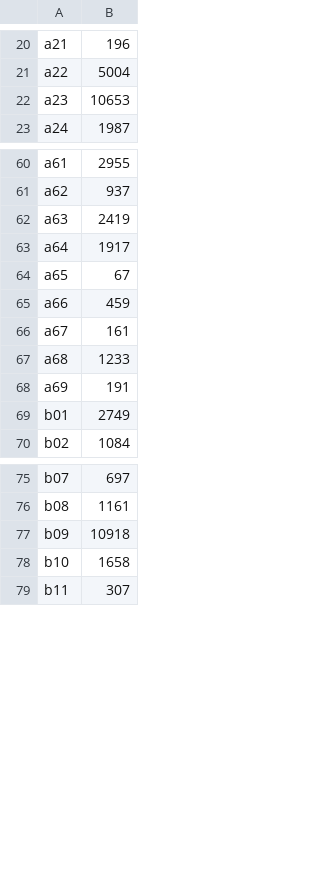
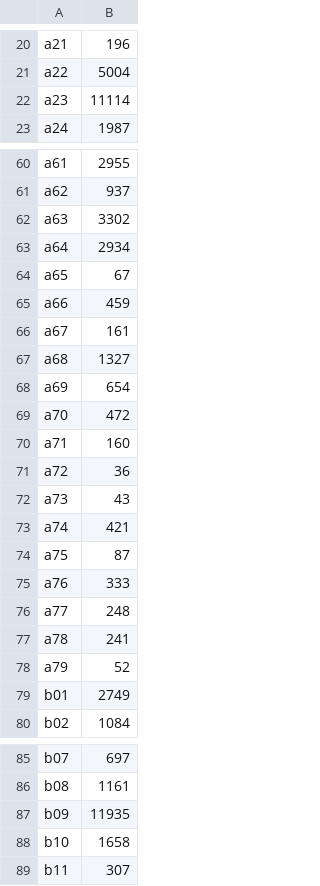
Before and after one commit to NicoSun/ScienceData, a CSV file: Icebergs/Age_original_iceberg_to_last_fragment.csv, drawn as a sheet; only a part is shown, gaps mark what is left out; the diff covers the shown part only.

```diff
--- a/Icebergs/Age_original_iceberg_to_last_fragment.csv
+++ b/Icebergs/Age_original_iceberg_to_last_fragment.csv
@@ -21,3 +21,3 @@ a21,196
 a22,5004
-a23,10653
+a23,11114
 a24,1987
@@ -61,4 +61,4 @@ a61,2955
 a62,937
-a63,2419
-a64,1917
+a63,3302
+a64,2934
 a65,67
@@ -66,4 +66,14 @@ a66,459
 a67,161
-a68,1233
-a69,191
+a68,1327
+a69,654
+a70,472
+a71,160
+a72,36
+a73,43
+a74,421
+a75,87
+a76,333
+a77,248
+a78,241
+a79,52
 b01,2749
@@ -76,3 +86,3 @@ b07,697
 b08,1161
-b09,10918
+b09,11935
 b10,1658
```
Also changed, not shown: 26 added rows and 36 edited cells elsewhere in this file, Icebergs/Age_unique_Iceberg.csv, Icebergs/Distance.csv, 3 other files.
